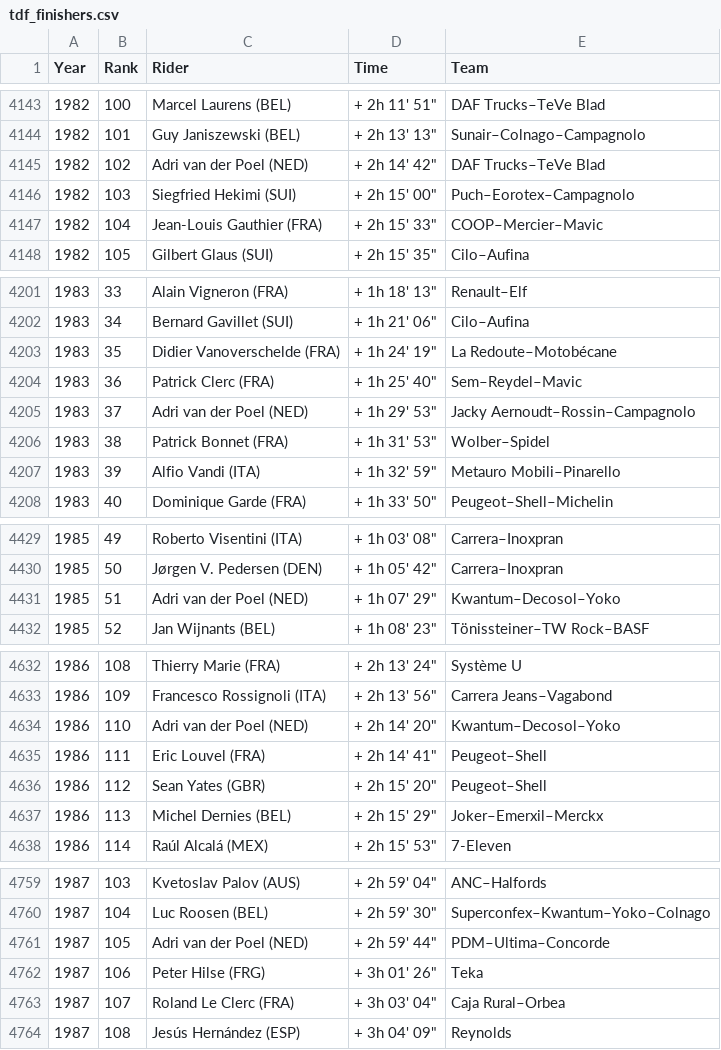
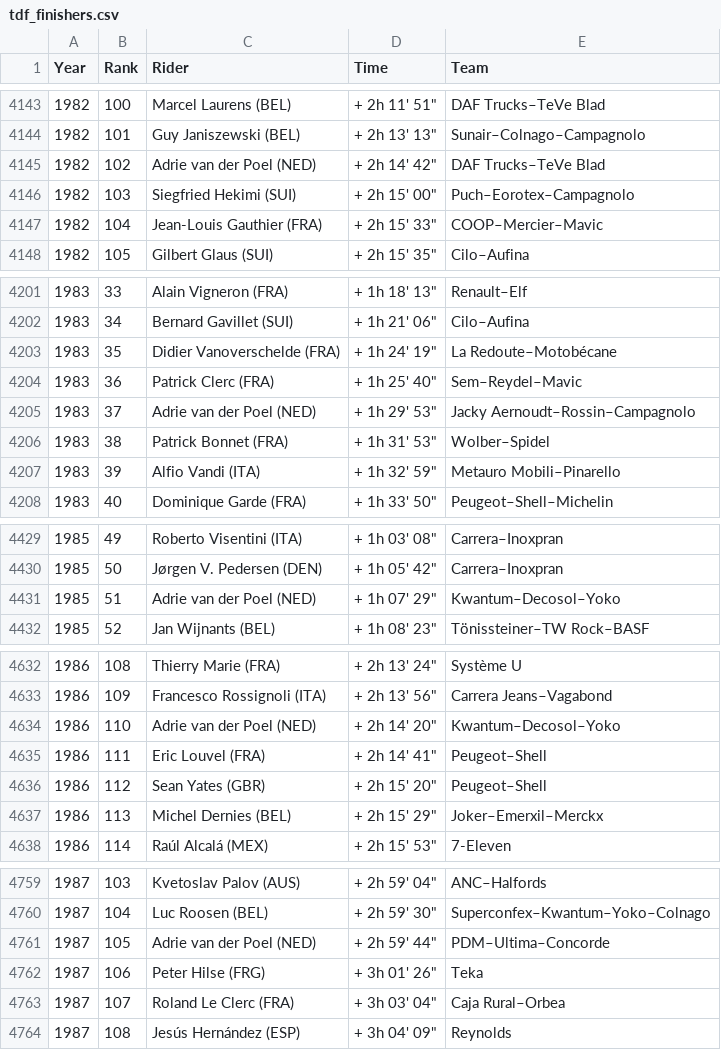
Before and after one commit to StianV-2054980/InfoVis_TourDeFrance, a CSV file: data/tdf_finishers.csv, drawn as a sheet; only a part is shown, gaps mark what is left out; the diff covers the shown part only.

```diff
--- a/data/tdf_finishers.csv
+++ b/data/tdf_finishers.csv
@@ -4144,3 +4144,3 @@
 1982,101,Guy Janiszewski (BEL),"+ 2h 13' 13""",Sunair–Colnago–Campagnolo
-1982,102,Adri van der Poel (NED),"+ 2h 14' 42""",DAF Trucks–TeVe Blad
+1982,102,Adrie van der Poel (NED),"+ 2h 14' 42""",DAF Trucks–TeVe Blad
 1982,103,Siegfried Hekimi (SUI),"+ 2h 15' 00""",Puch–Eorotex–Campagnolo
@@ -4204,3 +4204,3 @@
 1983,36,Patrick Clerc (FRA),"+ 1h 25' 40""",Sem–Reydel–Mavic
-1983,37,Adri van der Poel (NED),"+ 1h 29' 53""",Jacky Aernoudt–Rossin–Campagnolo
+1983,37,Adrie van der Poel (NED),"+ 1h 29' 53""",Jacky Aernoudt–Rossin–Campagnolo
 1983,38,Patrick Bonnet (FRA),"+ 1h 31' 53""",Wolber–Spidel
@@ -4430,3 +4430,3 @@
 1985,50,Jørgen V. Pedersen (DEN),"+ 1h 05' 42""",Carrera–Inoxpran
-1985,51,Adri van der Poel (NED),"+ 1h 07' 29""",Kwantum–Decosol–Yoko
+1985,51,Adrie van der Poel (NED),"+ 1h 07' 29""",Kwantum–Decosol–Yoko
 1985,52,Jan Wijnants (BEL),"+ 1h 08' 23""",Tönissteiner–TW Rock–BASF
@@ -4633,3 +4633,3 @@
 1986,109,Francesco Rossignoli (ITA),"+ 2h 13' 56""",Carrera Jeans–Vagabond
-1986,110,Adri van der Poel (NED),"+ 2h 14' 20""",Kwantum–Decosol–Yoko
+1986,110,Adrie van der Poel (NED),"+ 2h 14' 20""",Kwantum–Decosol–Yoko
 1986,111,Eric Louvel (FRA),"+ 2h 14' 41""",Peugeot–Shell
@@ -4760,3 +4760,3 @@
 1987,104,Luc Roosen (BEL),"+ 2h 59' 30""",Superconfex–Kwantum–Yoko–Colnago
-1987,105,Adri van der Poel (NED),"+ 2h 59' 44""",PDM–Ultima–Concorde
+1987,105,Adrie van der Poel (NED),"+ 2h 59' 44""",PDM–Ultima–Concorde
 1987,106,Peter Hilse (FRG),"+ 3h 01' 26""",Teka
```
Also changed, not shown: 2 edited cells elsewhere in this file, data/tdf_stages.csv, 3 other files.
